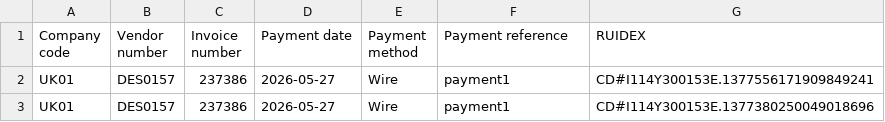
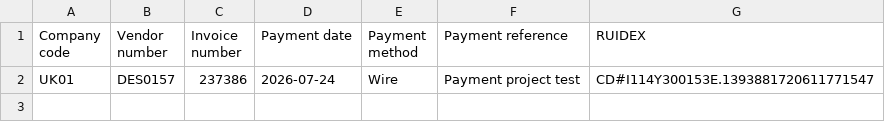
Before and after one commit to Mwardentoumz/Customer-Training-AP, a CSV file: Ack/PaidInvoice.csv, drawn as a sheet.

```diff
--- a/Ack/PaidInvoice.csv
+++ b/Ack/PaidInvoice.csv
@@ -1,3 +1,2 @@
 "Company code","Vendor number","Invoice number","Payment date","Payment method","Payment reference","RUIDEX"
-"UK01","DES0157","237386","2026-05-27","Wire","payment1","CD#I114Y300153E.1377556171909849241"
-"UK01","DES0157","237386","2026-05-27","Wire","payment1","CD#I114Y300153E.1377380250049018696"
+"UK01","DES0157","237386","2026-07-24","Wire","Payment project test","CD#I114Y300153E.1393881720611771547"
```
Also changed, not shown: 6 other files.
